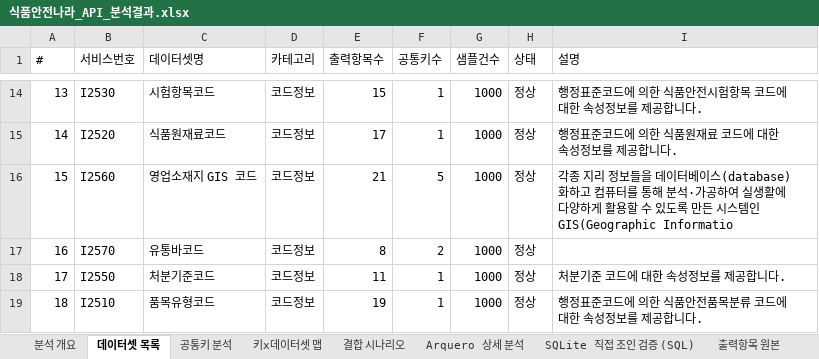
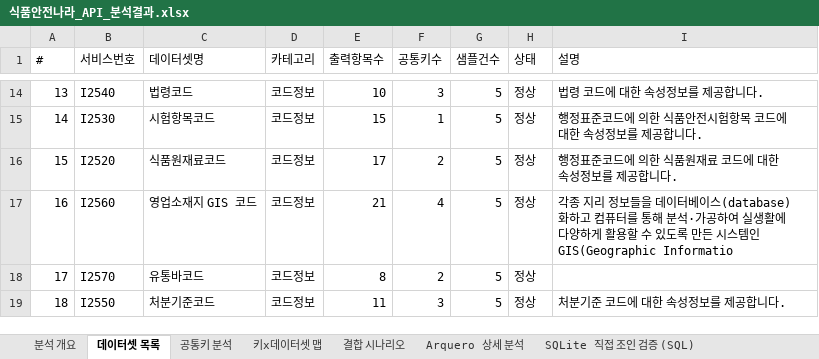
Before and after one commit to artiordex/food-safety, an Excel workbook: 식품안전나라_API_분석결과.xlsx, sheet 데이터셋 목록, drawn as a sheet; only a part is shown, gaps mark what is left out; values as stored, in another font and other column widths than the file's, no cell formats; the diff covers the shown part only; the diff names each change by its address in the sheet, - before the commit and + after, or states it on an @@ line.

```diff
--- a/식품안전나라_API_분석결과.xlsx (sheet 데이터셋 목록)
+++ b/식품안전나라_API_분석결과.xlsx (sheet 데이터셋 목록)
-B14 (서비스번호): I2530
+B14 (서비스번호): I2540
-C14 (데이터셋명): 시험항목코드
+C14 (데이터셋명): 법령코드
-E14 (출력항목수): 15
+E14 (출력항목수): 10
-F14 (공통키수): 1
+F14 (공통키수): 3
-G14:G19 (샘플건수): 1000
+G14:G19 (샘플건수): 5
-I14 (설명): 행정표준코드에 의한 식품안전시험항목 코드에 대한 속성정보를 제공합니다.
+I14 (설명): 법령 코드에 대한 속성정보를 제공합니다.
-B15 (서비스번호): I2520
+B15 (서비스번호): I2530
-C15 (데이터셋명): 식품원재료코드
+C15 (데이터셋명): 시험항목코드
-E15 (출력항목수): 17
+E15 (출력항목수): 15
-I15 (설명): 행정표준코드에 의한 식품원재료 코드에 대한 속성정보를 제공합니다.
+I15 (설명): 행정표준코드에 의한 식품안전시험항목 코드에 대한 속성정보를 제공합니다.
-B16 (서비스번호): I2560
+B16 (서비스번호): I2520
-C16 (데이터셋명): 영업소재지 GIS 코드
+C16 (데이터셋명): 식품원재료코드
-E16 (출력항목수): 21
+E16 (출력항목수): 17
-F16 (공통키수): 5
+F16 (공통키수): 2
-I16 (설명): 각종 지리 정보들을 데이터베이스(database)화하고 컴퓨터를 통해 분석·가공하여 실생활에 다양하게 활용할 수 있도록 만든 시스템인 GIS(Geographic Informatio
+I16 (설명): 행정표준코드에 의한 식품원재료 코드에 대한 속성정보를 제공합니다.
-B17 (서비스번호): I2570
+B17 (서비스번호): I2560
-C17 (데이터셋명): 유통바코드
+C17 (데이터셋명): 영업소재지 GIS 코드
-E17 (출력항목수): 8
+E17 (출력항목수): 21
-F17 (공통키수): 2
+F17 (공통키수): 4
-I17 (설명): (empty)
+I17 (설명): 각종 지리 정보들을 데이터베이스(database)화하고 컴퓨터를 통해 분석·가공하여 실생활에 다양하게 활용할 수 있도록 만든 시스템인 GIS(Geographic Informatio
-B18 (서비스번호): I2550
+B18 (서비스번호): I2570
-C18 (데이터셋명): 처분기준코드
+C18 (데이터셋명): 유통바코드
-E18 (출력항목수): 11
+E18 (출력항목수): 8
-F18 (공통키수): 1
+F18 (공통키수): 2
-I18 (설명): 처분기준 코드에 대한 속성정보를 제공합니다.
+I18 (설명): (empty)
-B19 (서비스번호): I2510
+B19 (서비스번호): I2550
-C19 (데이터셋명): 품목유형코드
+C19 (데이터셋명): 처분기준코드
-E19 (출력항목수): 19
+E19 (출력항목수): 11
-F19 (공통키수): 1
+F19 (공통키수): 3
-I19 (설명): 행정표준코드에 의한 식품안전품목분류 코드에 대한 속성정보를 제공합니다.
+I19 (설명): 처분기준 코드에 대한 속성정보를 제공합니다.
```
Also changed, not shown: 902 edited cells elsewhere in this sheet, sheet 출력항목 원본, sheet SQLite 직접 조인 검증 (SQL), sheet 결합 시나리오, sheet 공통키 분석, sheet 키x데이터셋 맵, sheet 분석 개요, other sheet tabs, cell formats, 15 other files.
